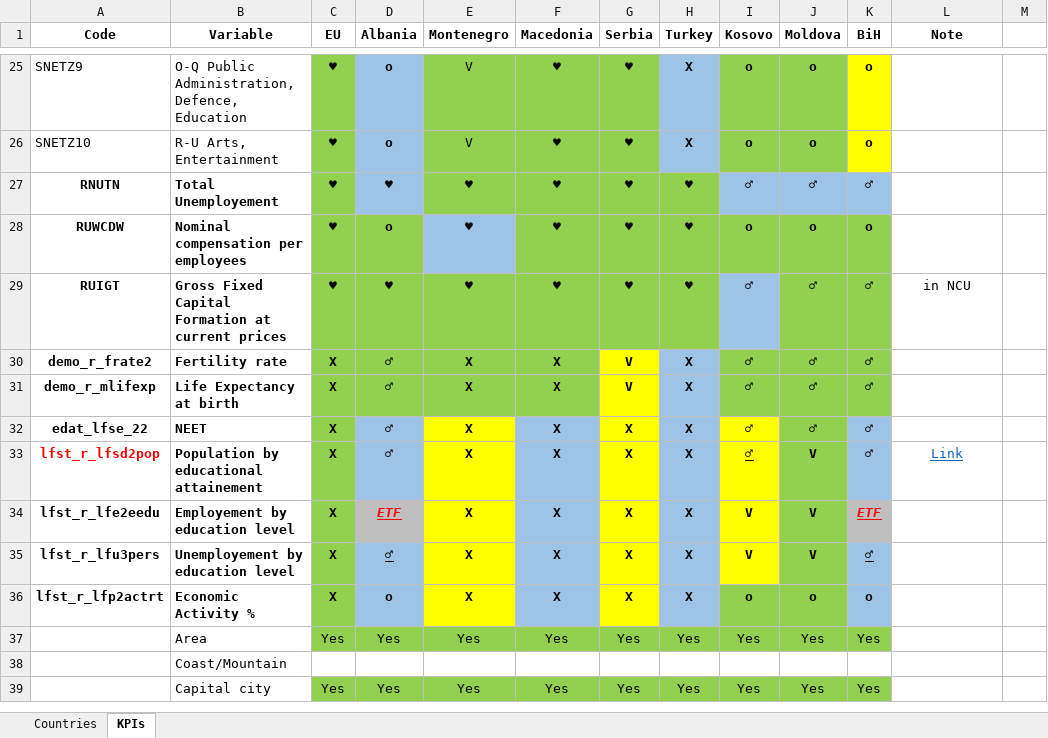
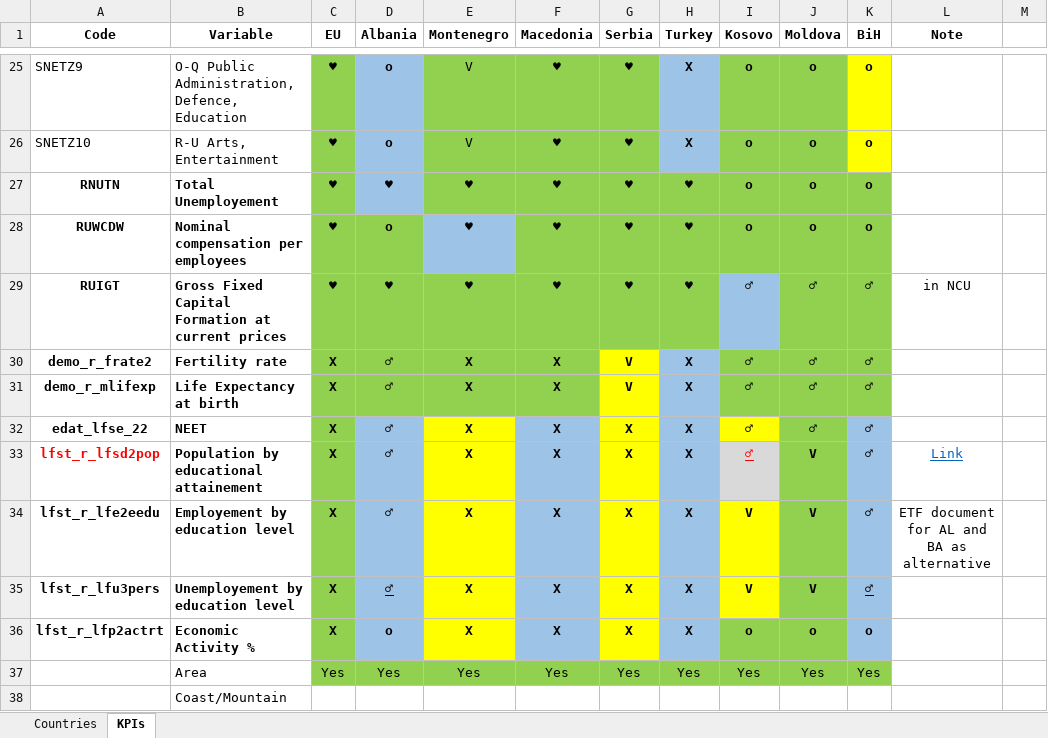
Before and after one commit to EliaDG/Master-Thesis, an Excel workbook: Setup.xlsx, sheet KPIs, drawn as a sheet; only a part is shown, gaps mark what is left out; the shorter side is filled out with more unchanged rows; values as stored, in another font and other column widths than the file's, no borders; the diff names each change by its address in the sheet, - before the commit and + after, or states it on an @@ line.

```diff
--- a/Setup.xlsx (sheet KPIs)
+++ b/Setup.xlsx (sheet KPIs)
-I27 (Kosovo): ♂
+I27 (Kosovo): o
-I27:K27 fill: #9DC3E6
+I27:K27 fill: #92D050
-J27 (Moldova): ♂
+J27 (Moldova): o
-K27 (BiH): ♂
+K27 (BiH): o
@@ I33 fill: #FFFF00 → #D9D9D9, text colour: black → #FF0000 @@
-D34 (Albania): ETF
+D34 (Albania): ♂
@@ D34 fill: #BFBFBF → #9DC3E6, italic: on → off, underline: on → off, text colour: #FF0000 → black @@
-K34 (BiH): ETF
+K34 (BiH): ♂
@@ K34 fill: #BFBFBF → #9DC3E6, italic: on → off, underline: on → off, text colour: #FF0000 → black @@
-L34 (Note): (empty)
+L34 (Note): ETF document for AL and BA as alternative
```
Also changed, not shown: Thesis_project/01_data-input/wiiw/emp.xlsx, 8 other files.
